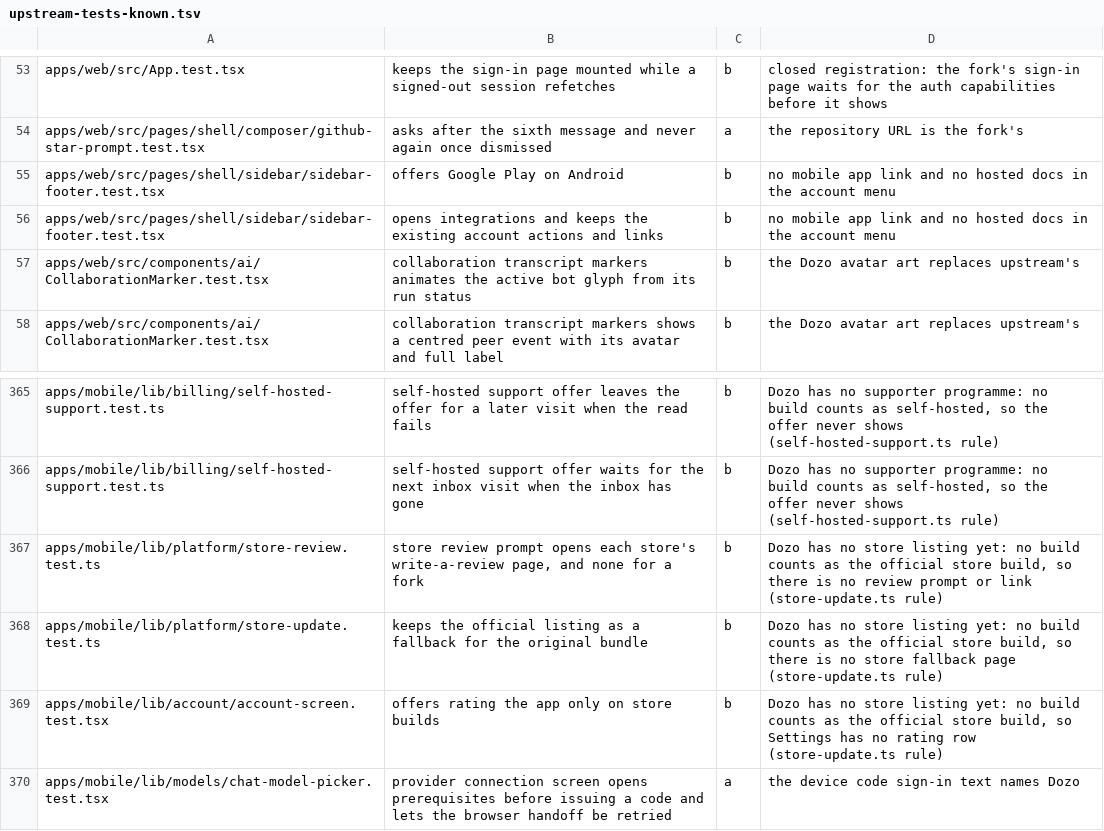
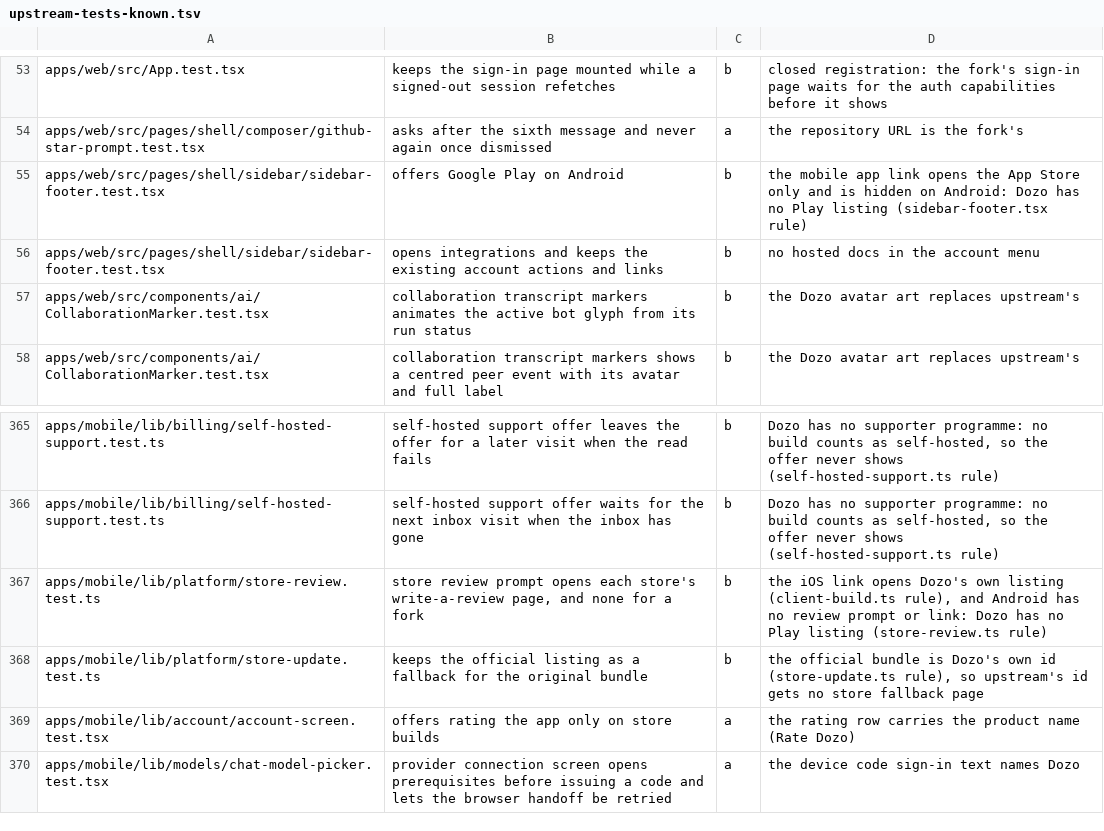
Before and after one commit to SSilistre-dev/dozo, a TSV file: dozo/brand/upstream-tests-known.tsv, drawn as a sheet; only a part is shown, gaps mark what is left out.

```diff
--- a/dozo/brand/upstream-tests-known.tsv
+++ b/dozo/brand/upstream-tests-known.tsv
@@ -54,4 +54,4 @@ apps/web/src/App.test.tsx	keeps the sign-in page mounted while a signed-out sess
 apps/web/src/pages/shell/composer/github-star-prompt.test.tsx	asks after the sixth message and never again once dismissed	a	the repository URL is the fork's
-apps/web/src/pages/shell/sidebar/sidebar-footer.test.tsx	offers Google Play on Android	b	no mobile app link and no hosted docs in the account menu
-apps/web/src/pages/shell/sidebar/sidebar-footer.test.tsx	opens integrations and keeps the existing account actions and links	b	no mobile app link and no hosted docs in the account menu
+apps/web/src/pages/shell/sidebar/sidebar-footer.test.tsx	offers Google Play on Android	b	the mobile app link opens the App Store only and is hidden on Android: Dozo has no Play listing (sidebar-footer.tsx rule)
+apps/web/src/pages/shell/sidebar/sidebar-footer.test.tsx	opens integrations and keeps the existing account actions and links	b	no hosted docs in the account menu
 apps/web/src/components/ai/CollaborationMarker.test.tsx	collaboration transcript markers animates the active bot glyph from its run status	b	the Dozo avatar art replaces upstream's
@@ -366,5 +366,5 @@ apps/mobile/lib/billing/self-hosted-support.test.ts	self-hosted support offer le
 apps/mobile/lib/billing/self-hosted-support.test.ts	self-hosted support offer waits for the next inbox visit when the inbox has gone	b	Dozo has no supporter programme: no build counts as self-hosted, so the offer never shows (self-hosted-support.ts rule)
-apps/mobile/lib/platform/store-review.test.ts	store review prompt opens each store's write-a-review page, and none for a fork	b	Dozo has no store listing yet: no build counts as the official store build, so there is no review prompt or link (store-update.ts rule)
-apps/mobile/lib/platform/store-update.test.ts	keeps the official listing as a fallback for the original bundle	b	Dozo has no store listing yet: no build counts as the official store build, so there is no store fallback page (store-update.ts rule)
-apps/mobile/lib/account/account-screen.test.tsx	offers rating the app only on store builds	b	Dozo has no store listing yet: no build counts as the official store build, so Settings has no rating row (store-update.ts rule)
+apps/mobile/lib/platform/store-review.test.ts	store review prompt opens each store's write-a-review page, and none for a fork	b	the iOS link opens Dozo's own listing (client-build.ts rule), and Android has no review prompt or link: Dozo has no Play listing (store-review.ts rule)
+apps/mobile/lib/platform/store-update.test.ts	keeps the official listing as a fallback for the original bundle	b	the official bundle is Dozo's own id (store-update.ts rule), so upstream's id gets no store fallback page
+apps/mobile/lib/account/account-screen.test.tsx	offers rating the app only on store builds	a	the rating row carries the product name (Rate Dozo)
 apps/mobile/lib/models/chat-model-picker.test.tsx	provider connection screen opens prerequisites before issuing a code and lets the browser handoff be retried	a	the device code sign-in text names Dozo
```
Also changed, not shown: 2 other files.
